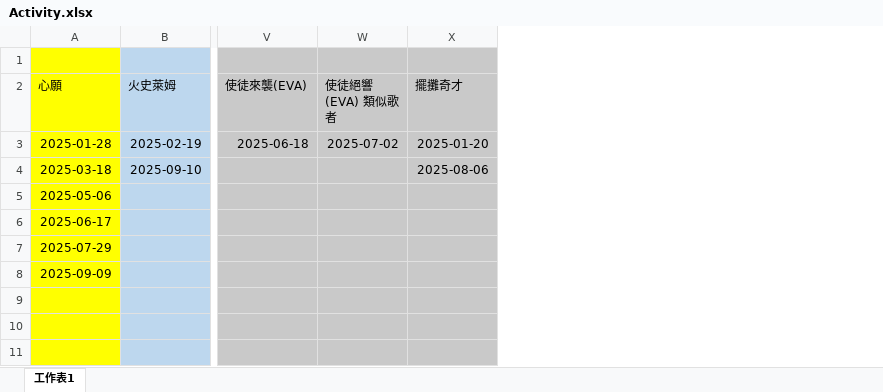
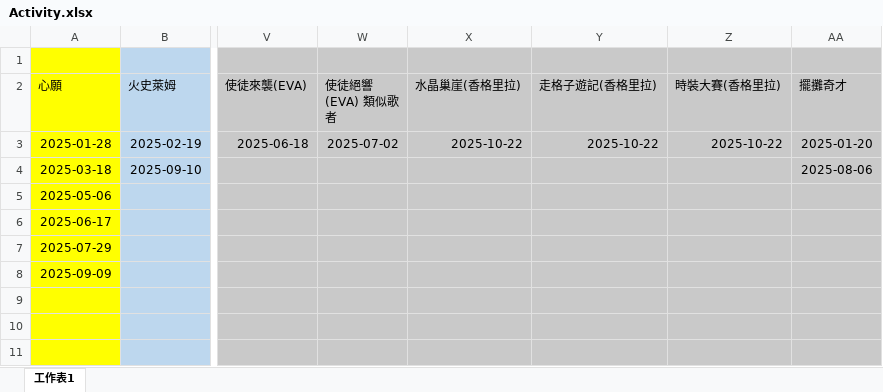
Before and after one commit to joey12020323/LetsGoMuffinV2, an Excel workbook: data/Activity.xlsx, sheet 工作表1, drawn as a sheet; only a part is shown, gaps mark what is left out; values as stored, in another font and other column widths than the file's, no borders; the diff names each change by its address in the sheet, - before the commit and + after, or states it on an @@ line.

```diff
--- a/data/Activity.xlsx (sheet 工作表1)
+++ b/data/Activity.xlsx (sheet 工作表1)
+column X (水晶巢崖(香格里拉)), row 3: 2025-10-22
+column Y (走格子遊記(香格里拉)), row 3: 2025-10-22
+column Z (時裝大賽(香格里拉)), row 3: 2025-10-22
```
Also changed, not shown: data/schedule.xlsx.
